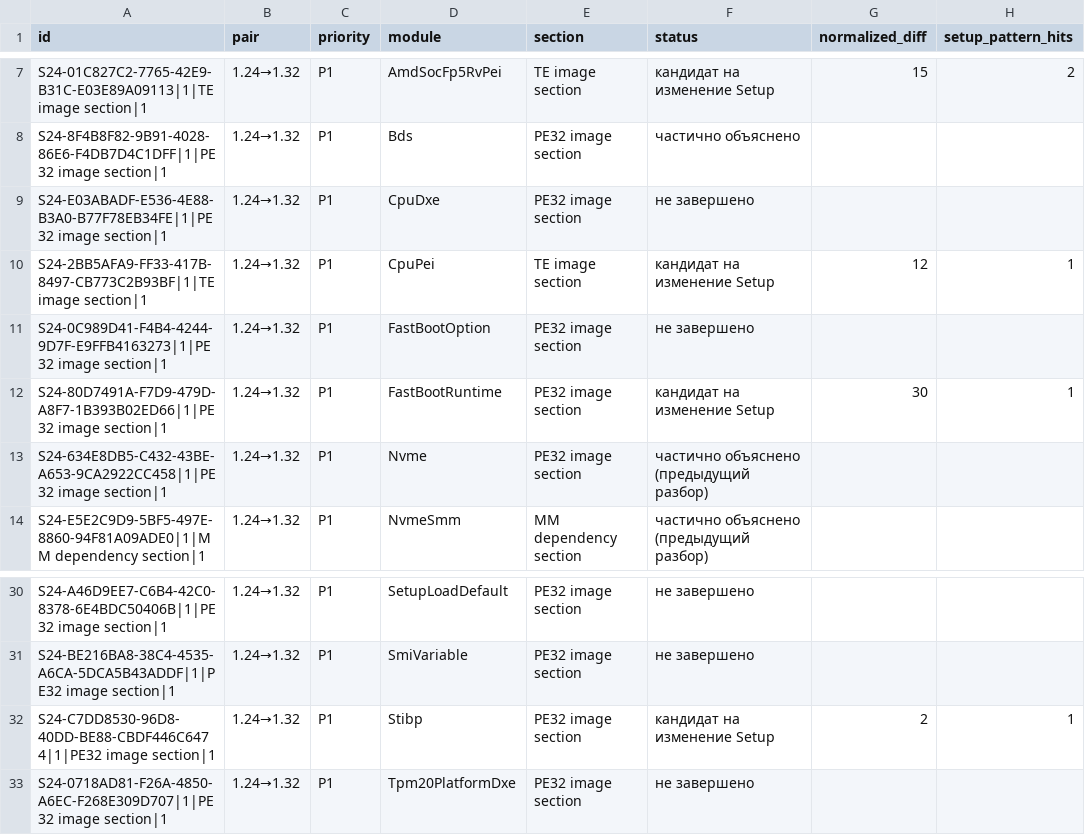
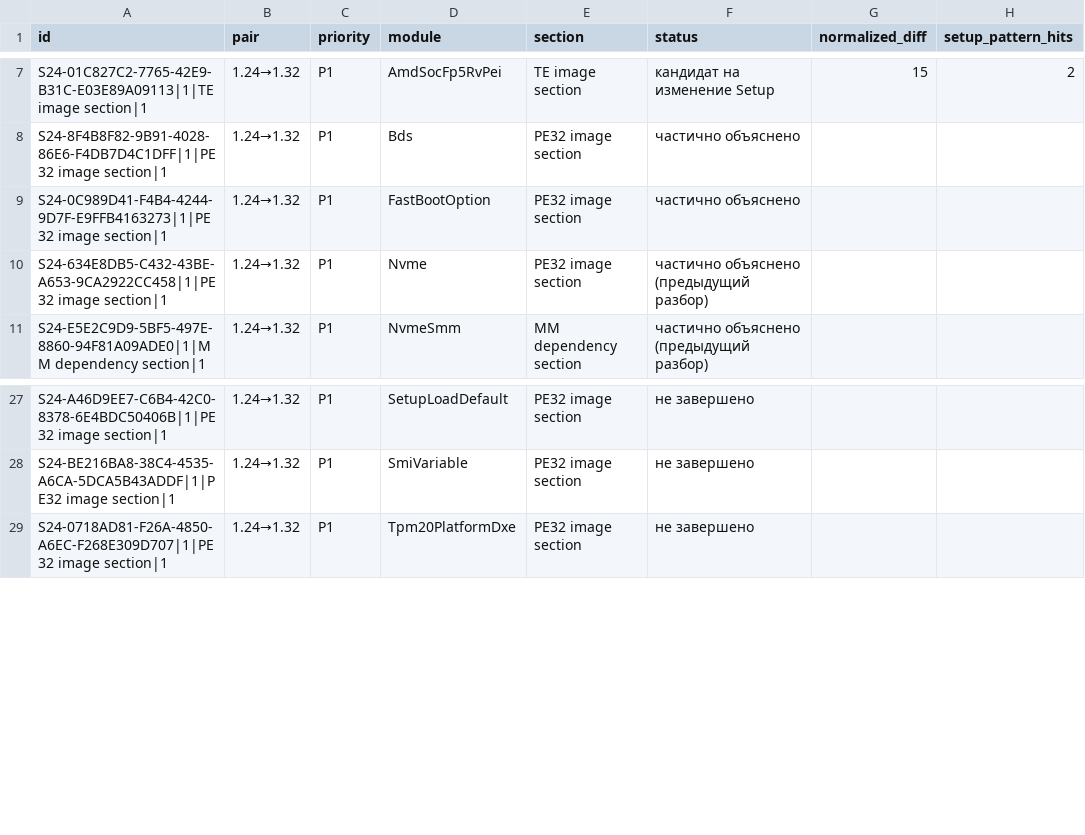
Before and after one commit to kaaburgh/public-research, a TSV file: lenovo-m75n-bios-audit/data/pending.tsv, drawn as a sheet; only a part is shown, gaps mark what is left out; removed rows and columns are numbered as before the commit, all else as after; the diff names each change by its address in the sheet, - before the commit and + after, or states it on an @@ line.

```diff
--- a/lenovo-m75n-bios-audit/data/pending.tsv
+++ b/lenovo-m75n-bios-audit/data/pending.tsv
-row 9: S24-E03ABADF-E536-4E88-B3A0-B77F78EB34FE|1|PE32 image section|1 | 1.24→1.32 | P1 | CpuDxe | PE32 image section | не завершено
-row 10: S24-2BB5AFA9-FF33-417B-8497-CB773C2B93BF|1|TE image section|1 | 1.24→1.32 | P1 | CpuPei | TE image section | кандидат на изменение Setup | 12 | 1
-F9 (status): не завершено
+F9 (status): частично объяснено
-row 12: S24-80D7491A-F7D9-479D-A8F7-1B393B02ED66|1|PE32 image section|1 | 1.24→1.32 | P1 | FastBootRuntime | PE32 image section | кандидат на изменение Setup | 30 | 1
-row 32: S24-C7DD8530-96D8-40DD-BE88-CBDF446C6474|1|PE32 image section|1 | 1.24→1.32 | P1 | Stibp | PE32 image section | кандидат на изменение Setup | 2 | 1
```
Also changed, not shown: lenovo-m75n-bios-audit/data/changes.tsv, lenovo-m75n-bios-audit/data/inventory.tsv, 5 other files.
